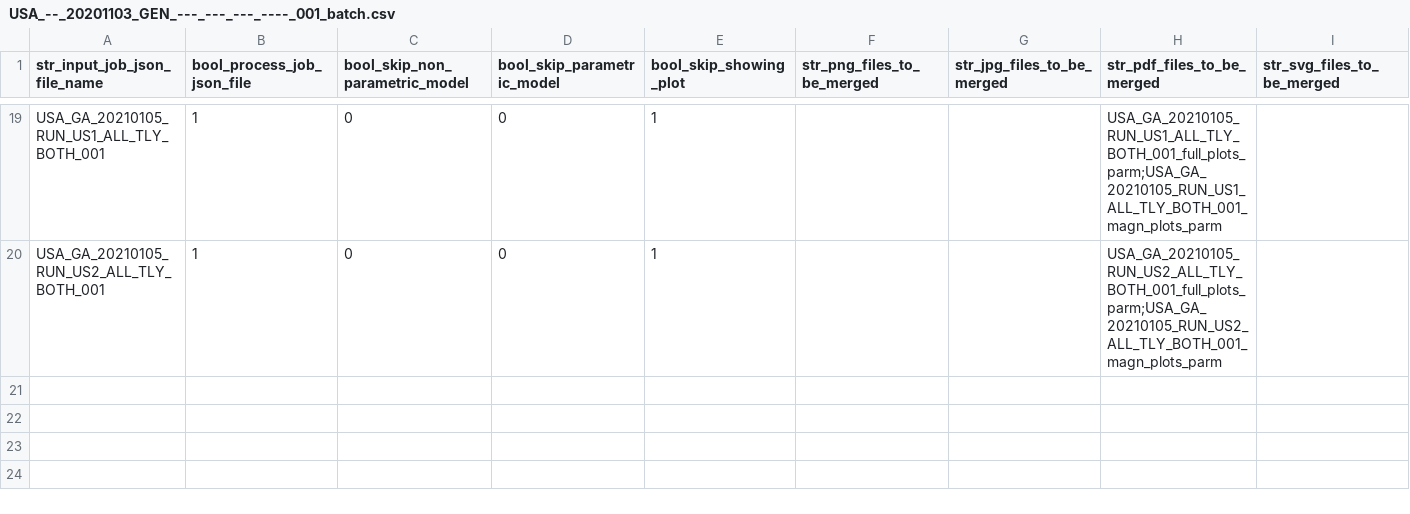
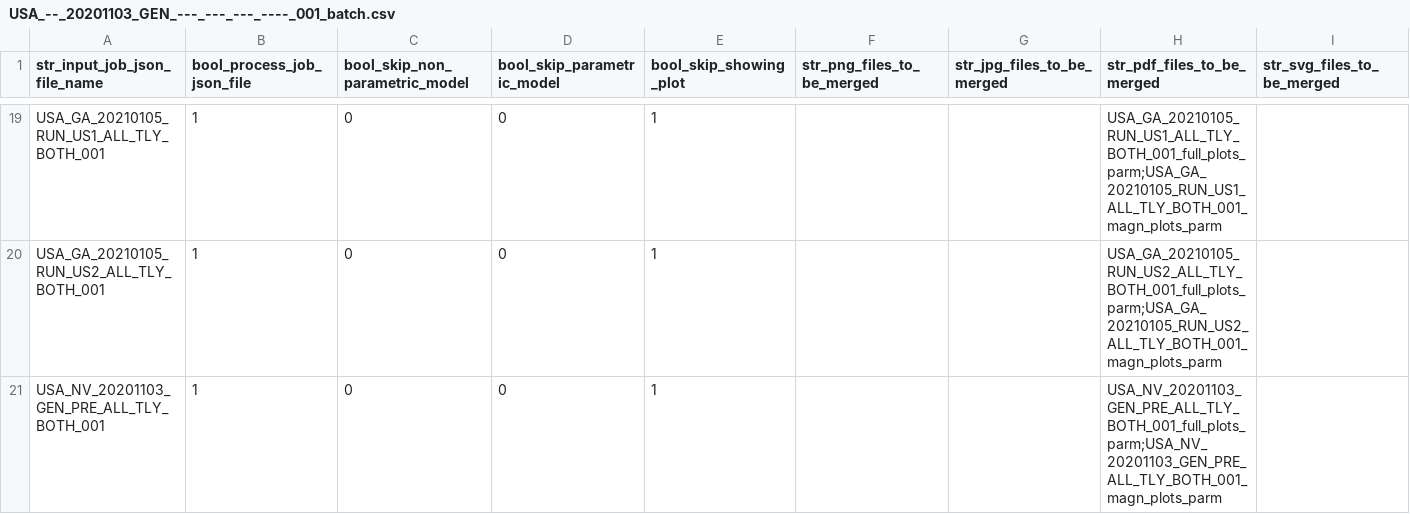
Before and after one commit to quant-manager/election_outliers, a CSV file: input_batches_csv/USA_--_20201103_GEN_---_---_---_----_001_batch.csv, drawn as a sheet; only a part is shown, gaps mark what is left out.

Commit message:
Added USA_NV_20201103_GEN_PRE_ALL_TLY_BOTH_001.

```diff
--- a/input_batches_csv/USA_--_20201103_GEN_---_---_---_----_001_batch.csv
+++ b/input_batches_csv/USA_--_20201103_GEN_---_---_---_----_001_batch.csv
@@ -20 +20,2 @@ USA_GA_20210105_RUN_US1_ALL_TLY_BOTH_001,1,0,0,1,,,USA_GA_20210105_RUN_US1_ALL_T
 USA_GA_20210105_RUN_US2_ALL_TLY_BOTH_001,1,0,0,1,,,USA_GA_20210105_RUN_US2_ALL_TLY_BOTH_001_full_plots_parm;USA_GA_20210105_RUN_US2_ALL_TLY_BOTH_001_magn_plots_parm,
+USA_NV_20201103_GEN_PRE_ALL_TLY_BOTH_001,1,0,0,1,,,USA_NV_20201103_GEN_PRE_ALL_TLY_BOTH_001_full_plots_parm;USA_NV_20201103_GEN_PRE_ALL_TLY_BOTH_001_magn_plots_parm,
```
Also changed, not shown: 9 other files.
